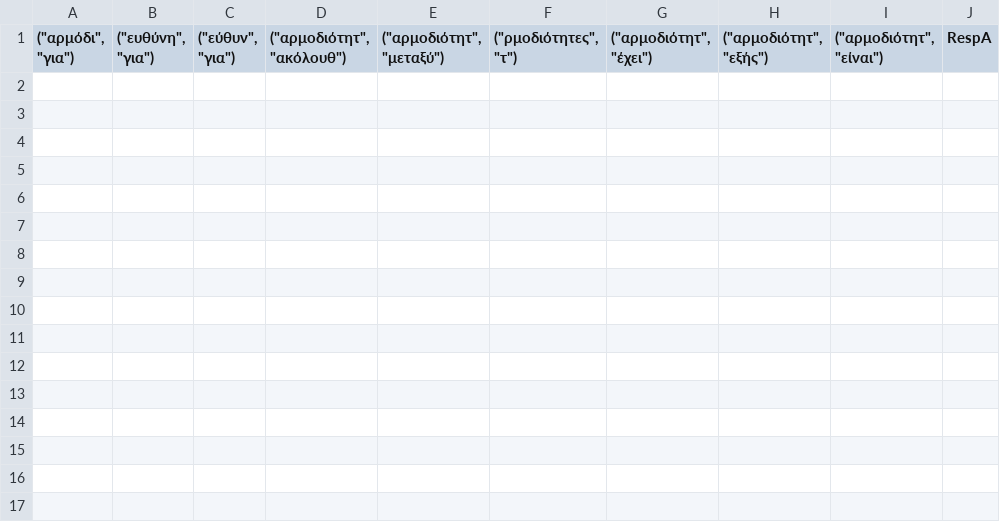
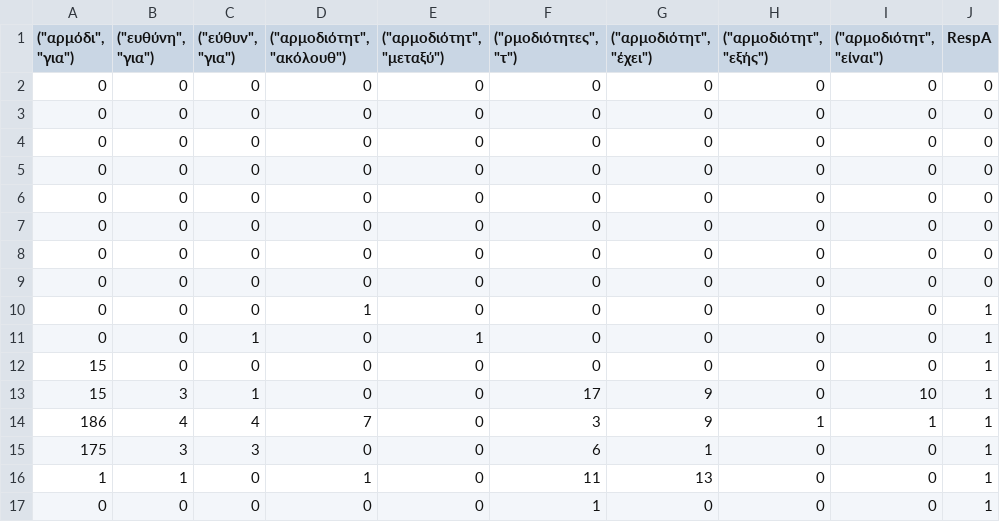
Before and after one commit to eellak/gsoc2018-GG-extraction, a CSV file: src/data/PAOrg_issue_RespA_classifier_resources/issue_respa_classifier_data.csv, drawn as a sheet; the diff names each change by its address in the sheet, - before the commit and + after, or states it on an @@ line.

```diff
--- a/src/data/PAOrg_issue_RespA_classifier_resources/issue_respa_classifier_data.csv
+++ b/src/data/PAOrg_issue_RespA_classifier_resources/issue_respa_classifier_data.csv
+row 2: 0 | 0 | 0 | 0 | 0 | 0 | 0 | 0 | 0 | 0
+row 3: 0 | 0 | 0 | 0 | 0 | 0 | 0 | 0 | 0 | 0
+row 4: 0 | 0 | 0 | 0 | 0 | 0 | 0 | 0 | 0 | 0
+row 5: 0 | 0 | 0 | 0 | 0 | 0 | 0 | 0 | 0 | 0
+row 6: 0 | 0 | 0 | 0 | 0 | 0 | 0 | 0 | 0 | 0
+row 7: 0 | 0 | 0 | 0 | 0 | 0 | 0 | 0 | 0 | 0
+row 8: 0 | 0 | 0 | 0 | 0 | 0 | 0 | 0 | 0 | 0
+row 9: 0 | 0 | 0 | 0 | 0 | 0 | 0 | 0 | 0 | 0
+row 10: 0 | 0 | 0 | 1 | 0 | 0 | 0 | 0 | 0 | 1
+row 11: 0 | 0 | 1 | 0 | 1 | 0 | 0 | 0 | 0 | 1
+row 12: 15 | 0 | 0 | 0 | 0 | 0 | 0 | 0 | 0 | 1
+row 13: 15 | 3 | 1 | 0 | 0 | 17 | 9 | 0 | 10 | 1
+row 14: 186 | 4 | 4 | 7 | 0 | 3 | 9 | 1 | 1 | 1
+row 15: 175 | 3 | 3 | 0 | 0 | 6 | 1 | 0 | 0 | 1
+row 16: 1 | 1 | 0 | 1 | 0 | 11 | 13 | 0 | 0 | 1
+row 17: 0 | 0 | 0 | 0 | 0 | 1 | 0 | 0 | 0 | 1
```
Also changed, not shown: src/data/PAOrg_issue_RespA_classifier_resources/article_respa_classifier_data.csv.
